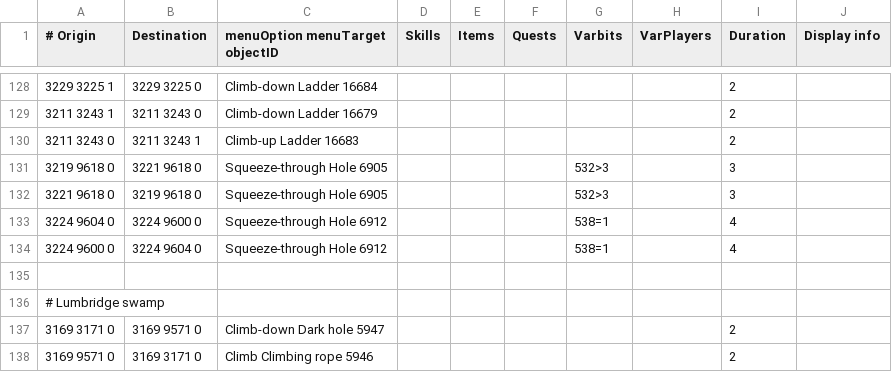
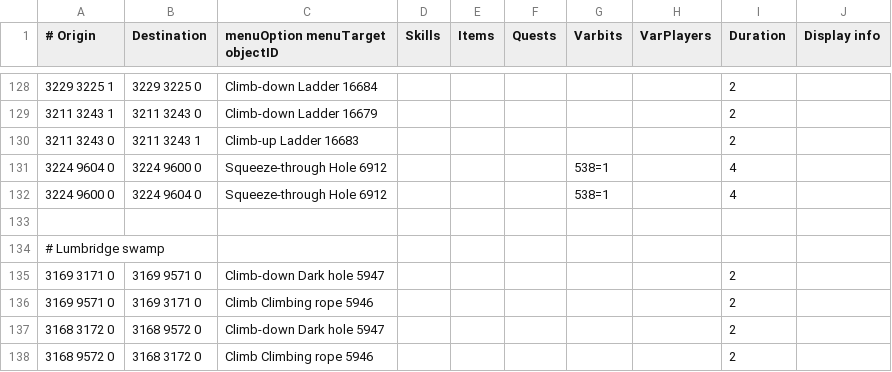
Before and after one commit to wvanderp/shortest-path, a TSV file: src/main/resources/transports/transports.tsv, drawn as a sheet; only a part is shown, gaps mark what is left out; the shorter side is filled out with more unchanged rows.

Commit message:
Remove Lumbridge Castle cellar hole from transports

```diff
--- a/src/main/resources/transports/transports.tsv
+++ b/src/main/resources/transports/transports.tsv
@@ -130,4 +130,2 @@
 3211 3243 0	3211 3243 1	Climb-up Ladder 16683						2	
-3219 9618 0	3221 9618 0	Squeeze-through Hole 6905				532>3		3	
-3221 9618 0	3219 9618 0	Squeeze-through Hole 6905				532>3		3	
 3224 9604 0	3224 9600 0	Squeeze-through Hole 6912				538=1		4	
```
